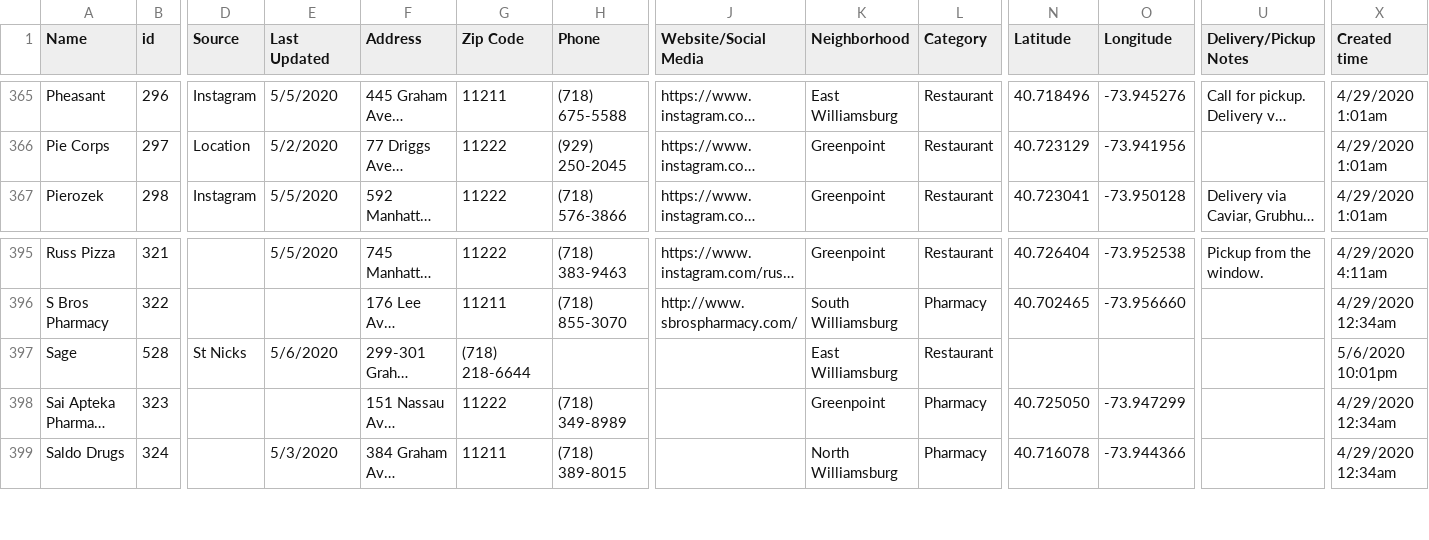
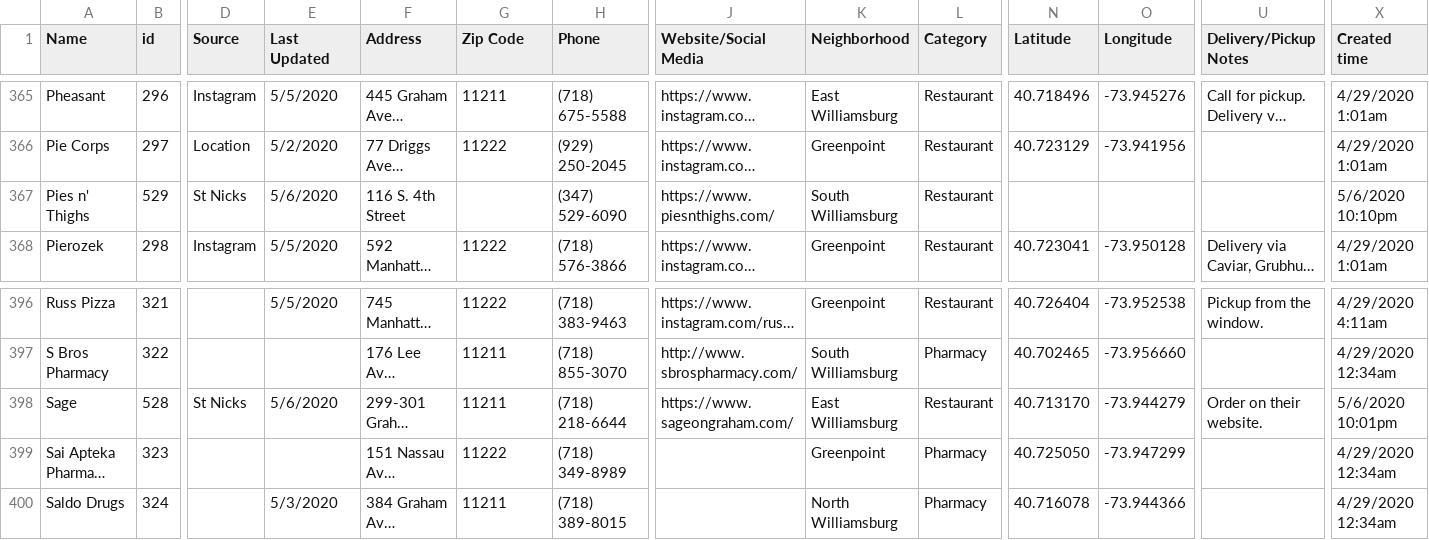
Before and after one commit to yizongk/whats-open-north-brooklyn, a CSV file: data/all.csv, drawn as a sheet; only a part is shown, gaps mark what is left out; long unchanged cells end in …; addresses are those after the commit; rows hold the shown columns only; the diff names each change by its address in the sheet, - before the commit and + after, or states it on an @@ line.

Commit message:
Update Airtable

```diff
--- a/data/all.csv
+++ b/data/all.csv
+row 367: Pies n' Thighs | 529 | St Nicks | 5/6/2020 | 116 S. 4th Street |  | (347) 529-6090 | https://www.piesnthighs.com/ | South Williamsburg | Restaurant |  |  |  | 5/6/2020 10:10pm
-G398 (Zip Code): (718) 218-6644
+G398 (Zip Code): 11211
-H398 (Phone): (empty)
+H398 (Phone): (718) 218-6644
-J398 (Website/Social Media): (empty)
+J398 (Website/Social Media): https://www.sageongraham.com/
-N398 (Latitude): (empty)
+N398 (Latitude): 40.713170
-O398 (Longitude): (empty)
+O398 (Longitude): -73.944279
-U398 (Delivery/Pickup Notes): (empty)
+U398 (Delivery/Pickup Notes): Order on their website.
```
